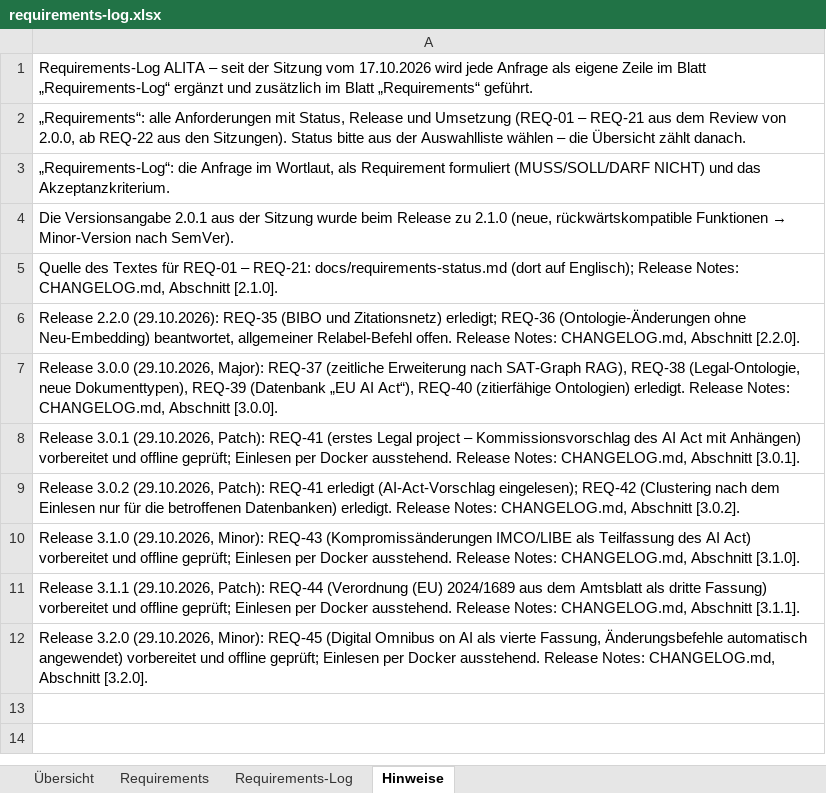
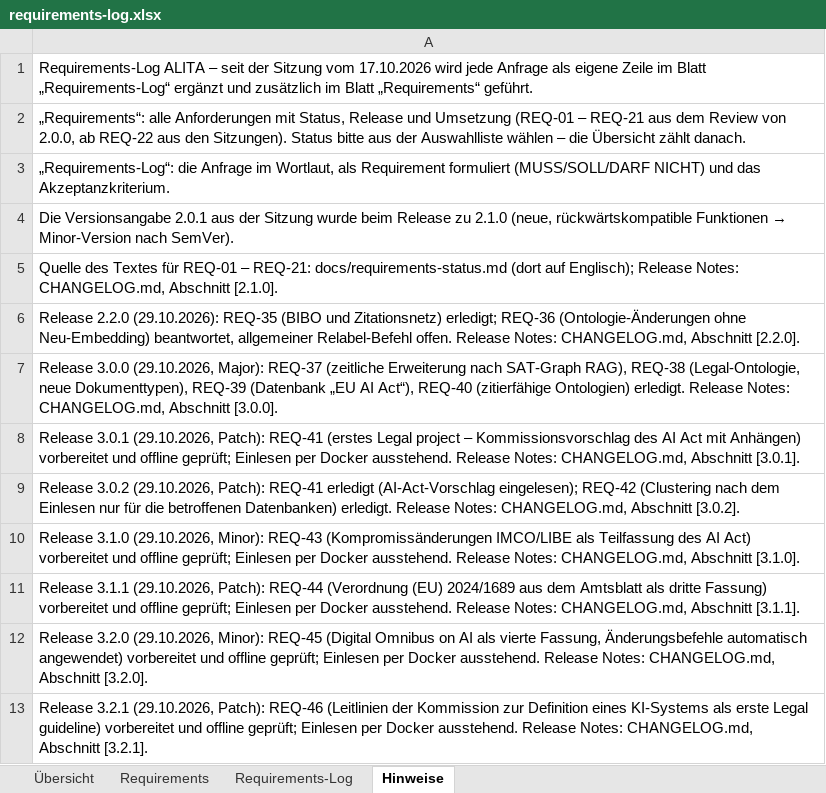
Before and after one commit to ProDigi-Repo/ALITA, an Excel workbook: docs/requirements-log.xlsx, sheet Hinweise, drawn as a sheet; values as stored, in another font and other column widths than the file's, no borders; the diff names each change by its address in the sheet, - before the commit and + after, or states it on an @@ line.

```diff
--- a/docs/requirements-log.xlsx (sheet Hinweise)
+++ b/docs/requirements-log.xlsx (sheet Hinweise)
+row 13: Release 3.2.1 (29.10.2026, Patch): REQ-46 (Leitlinien der Kommission zur Definition eines KI-Systems als erste Legal guideline) vorbereitet und offline geprüft; Einlesen per Docker ausstehend. Release Notes: CHANGELOG.md, Abschnitt [3.2.1].
```
Also changed, not shown: sheet Requirements-Log, sheet Requirements, sheet Übersicht, 12 other files.
